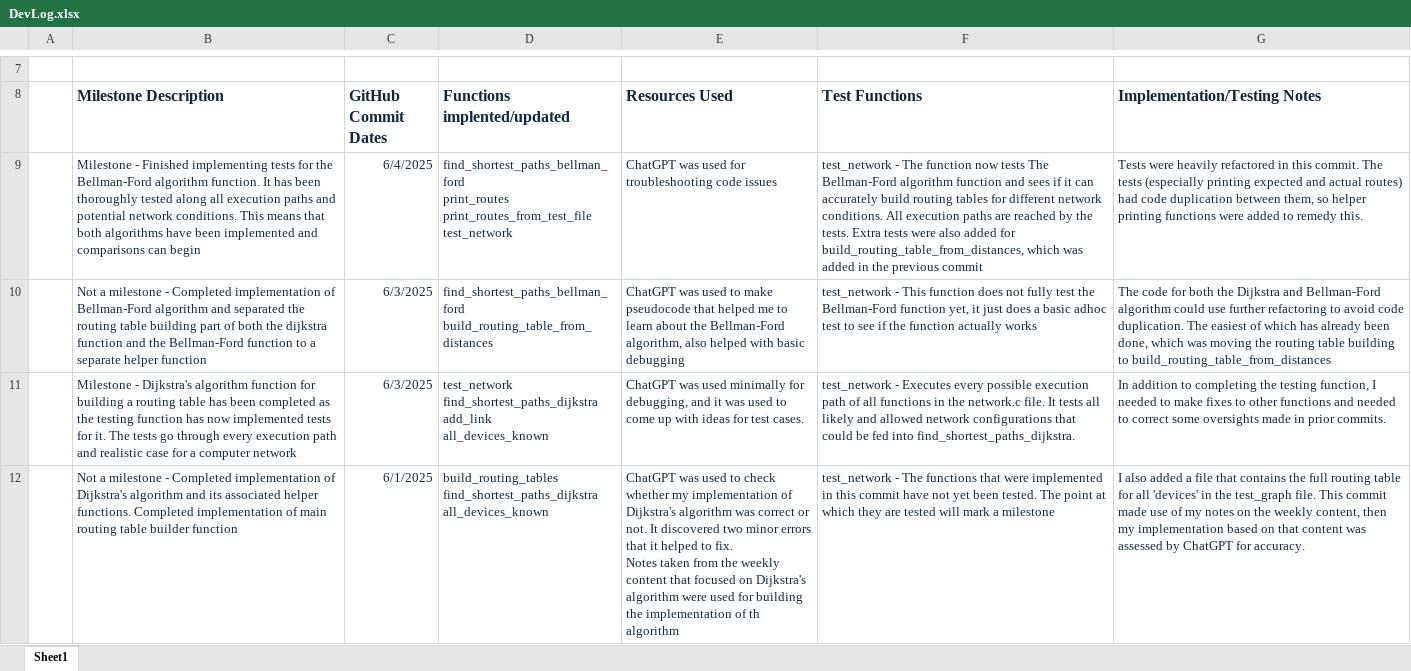
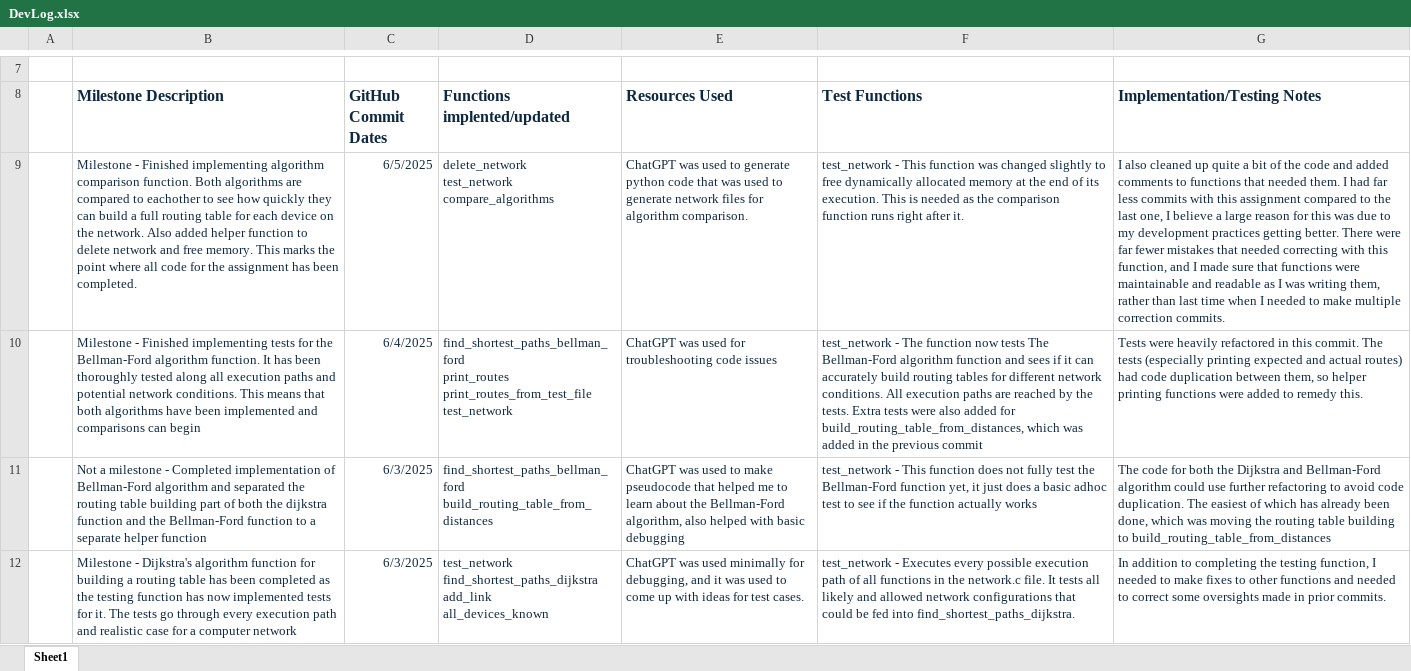
Before and after one commit to BronsonKBilling/KIT205_575952, an Excel workbook: Assignment2/DevLog.xlsx, sheet Sheet1, drawn as a sheet; only a part is shown, gaps mark what is left out; the shorter side is filled out with more unchanged rows; values as stored, in another font and other column widths than the file's, no borders; ↵ is a line break in a cell; the diff names each change by its address in the sheet, - before the commit and + after, or states it on an @@ line.

Commit message:
MILESTONE: Completed algorithm comparison function and added network deletion function. All necessary code for the assignment 2 has now been completed with this commit. Also generated test files

```diff
--- a/Assignment2/DevLog.xlsx (sheet Sheet1)
+++ b/Assignment2/DevLog.xlsx (sheet Sheet1)
+row 9:  | Milestone - Finished implementing algorithm comparison function. Both algorithms are compared to eachother to see how quickly they can build a full routing table for each device on the network. Also added helper function to delete network and free memory. This marks the point where all code for the assignment has been completed. | 6/5/2025 | delete_network ↵ test_network ↵ compare_algorithms | ChatGPT was used to generate python code that was used to generate network files for algorithm comparison. | test_network - This function was changed slightly to free dynamically allocated memory at the end of its execution. This is needed as the comparison function runs right after it. | I also cleaned up quite a bit of the code and added comments to functions that needed them. I had far less commits with this assignment compared to the last one, I believe a large reason for this was due to my development practices getting better. There were far fewer mistakes that needed correcting with this function, and I made sure that functions were maintainable and readable as I was writing them, rather than last time when I needed to make multiple correction commits.
```
Also changed, not shown: 23 other files.
